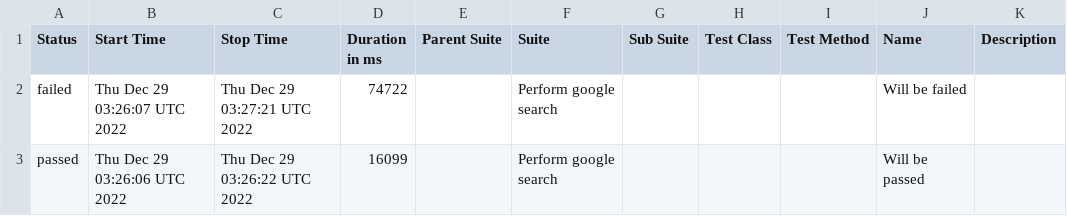
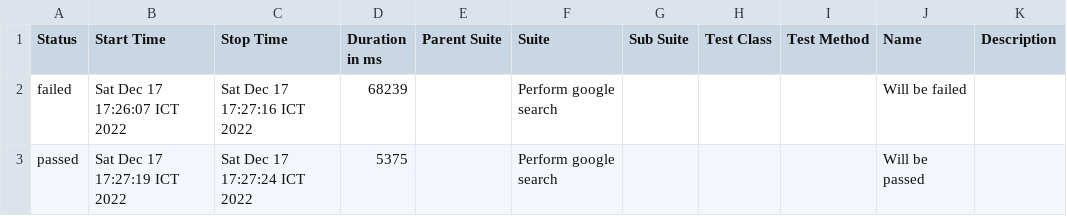
Before and after one commit to phattnguyen/techcon, a CSV file: data/suites.csv, drawn as a sheet.

```diff
--- a/data/suites.csv
+++ b/data/suites.csv
@@ -1,3 +1,3 @@
 "Status","Start Time","Stop Time","Duration in ms","Parent Suite","Suite","Sub Suite","Test Class","Test Method","Name","Description"
-"failed","Thu Dec 29 03:26:07 UTC 2022","Thu Dec 29 03:27:21 UTC 2022","74722","","Perform google search","","","","Will be failed",""
-"passed","Thu Dec 29 03:26:06 UTC 2022","Thu Dec 29 03:26:22 UTC 2022","16099","","Perform google search","","","","Will be passed",""
+"failed","Sat Dec 17 17:26:07 ICT 2022","Sat Dec 17 17:27:16 ICT 2022","68239","","Perform google search","","","","Will be failed",""
+"passed","Sat Dec 17 17:27:19 ICT 2022","Sat Dec 17 17:27:24 ICT 2022","5375","","Perform google search","","","","Will be passed",""
```
Also changed, not shown: 27 other files.
